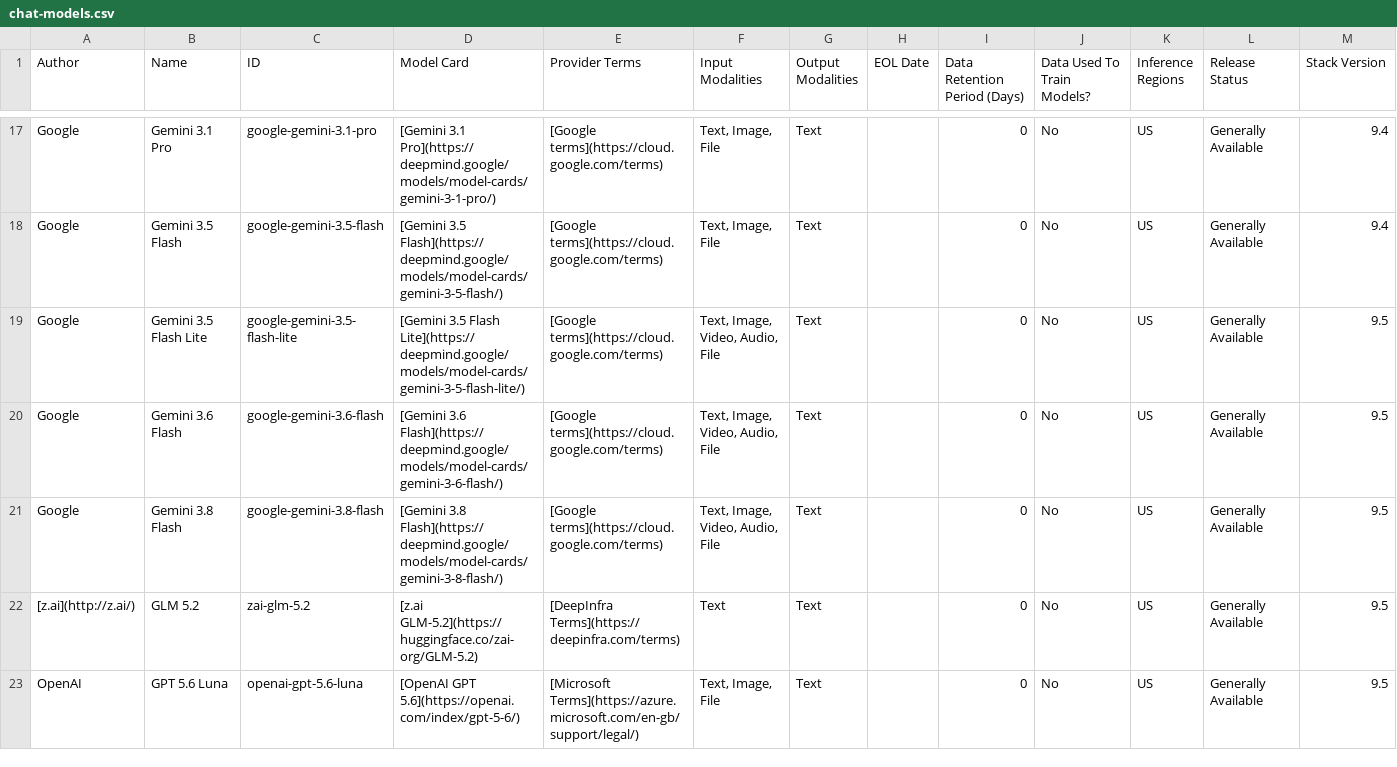
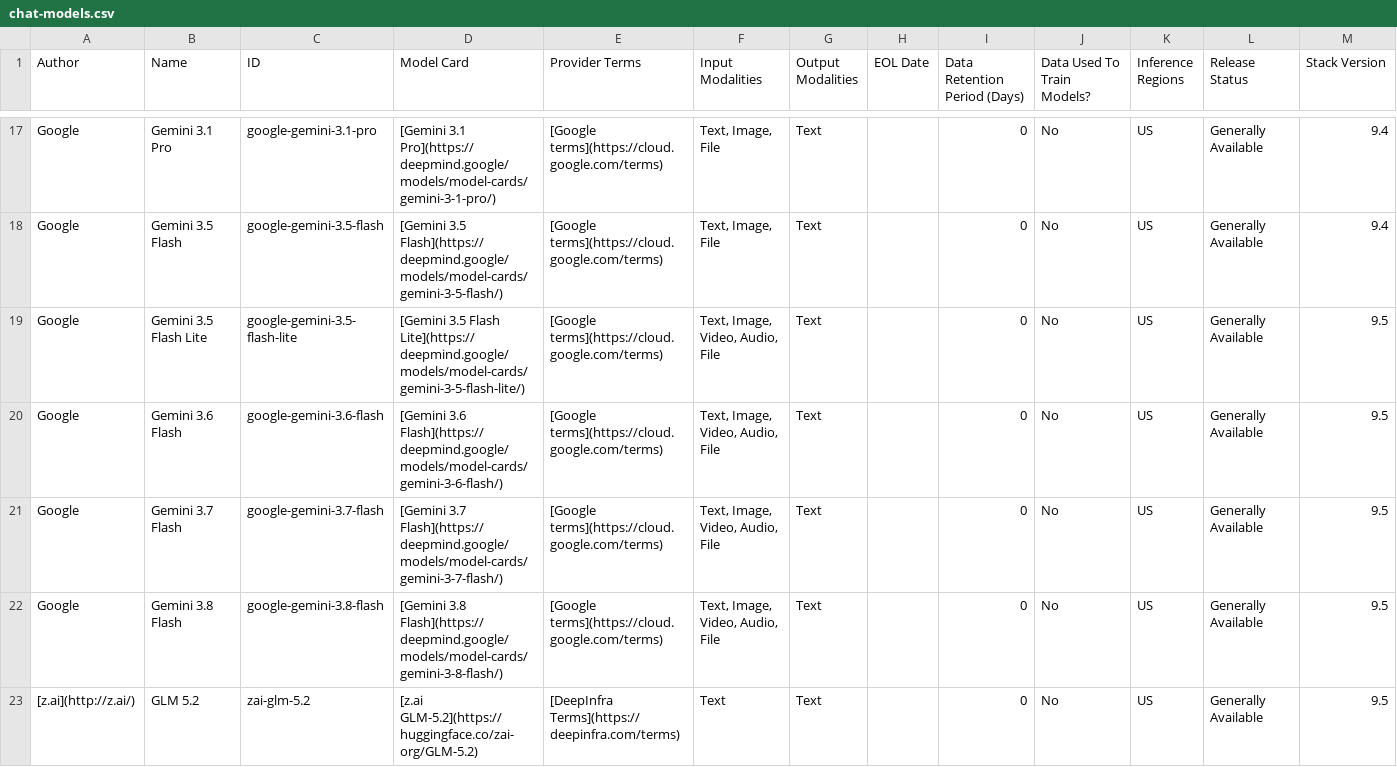
Before and after one commit to mdbirnstiehl/docs-content, a CSV file: explore-analyze/elastic-inference/chat-models.csv, drawn as a sheet; only a part is shown, gaps mark what is left out; the shorter side is filled out with more unchanged rows.

```diff
--- a/explore-analyze/elastic-inference/chat-models.csv
+++ b/explore-analyze/elastic-inference/chat-models.csv
@@ -20,2 +20,3 @@ Google,Gemini 3.5 Flash Lite,google-gemini-3.5-flash-lite,[Gemini 3.5 Flash Lite
 Google,Gemini 3.6 Flash,google-gemini-3.6-flash,[Gemini 3.6 Flash](https://deepmind.google/models/model-cards/gemini-3-6-flash/),[Google terms](https://cloud.google.com/terms),"Text, Image, Video, Audio, File",Text,,0,No,US,Generally Available,9.5
+Google,Gemini 3.7 Flash,google-gemini-3.7-flash,[Gemini 3.7 Flash](https://deepmind.google/models/model-cards/gemini-3-7-flash/),[Google terms](https://cloud.google.com/terms),"Text, Image, Video, Audio, File",Text,,0,No,US,Generally Available,9.5
 Google,Gemini 3.8 Flash,google-gemini-3.8-flash,[Gemini 3.8 Flash](https://deepmind.google/models/model-cards/gemini-3-8-flash/),[Google terms](https://cloud.google.com/terms),"Text, Image, Video, Audio, File",Text,,0,No,US,Generally Available,9.5
```
